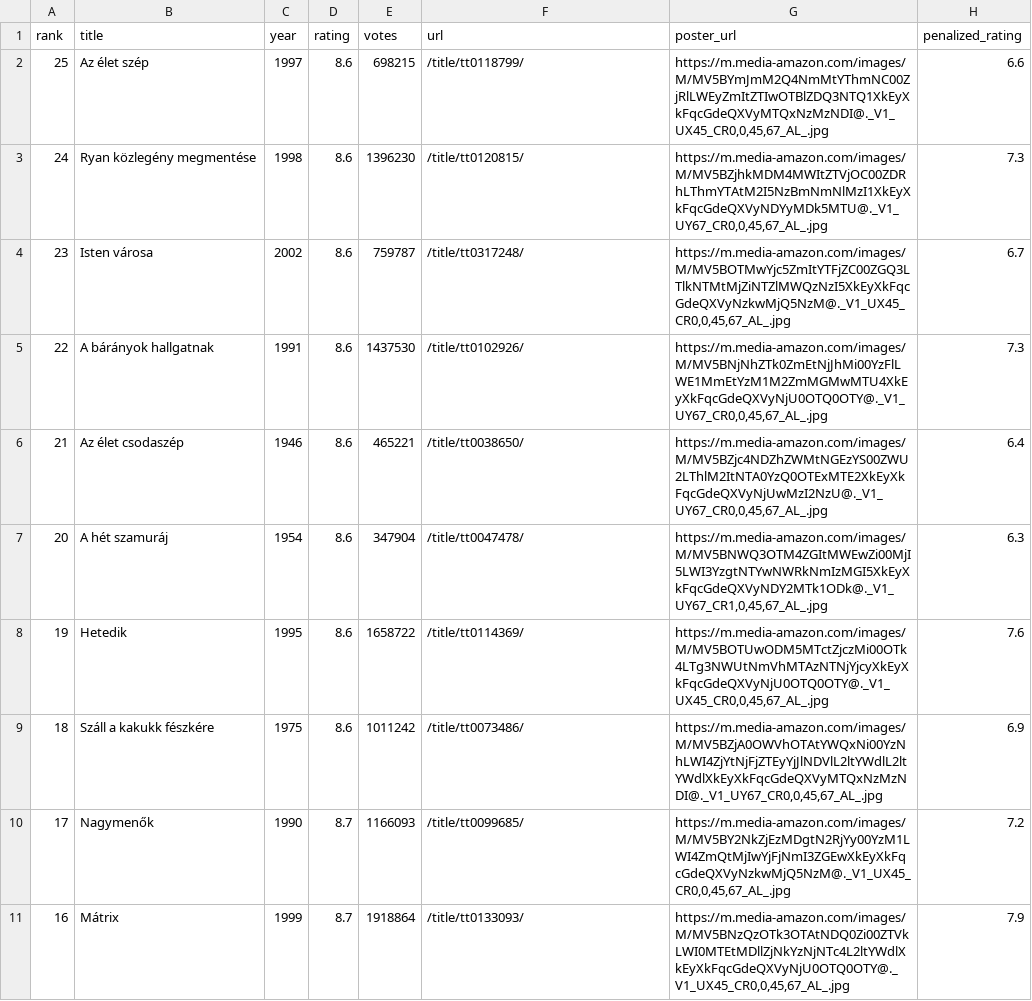
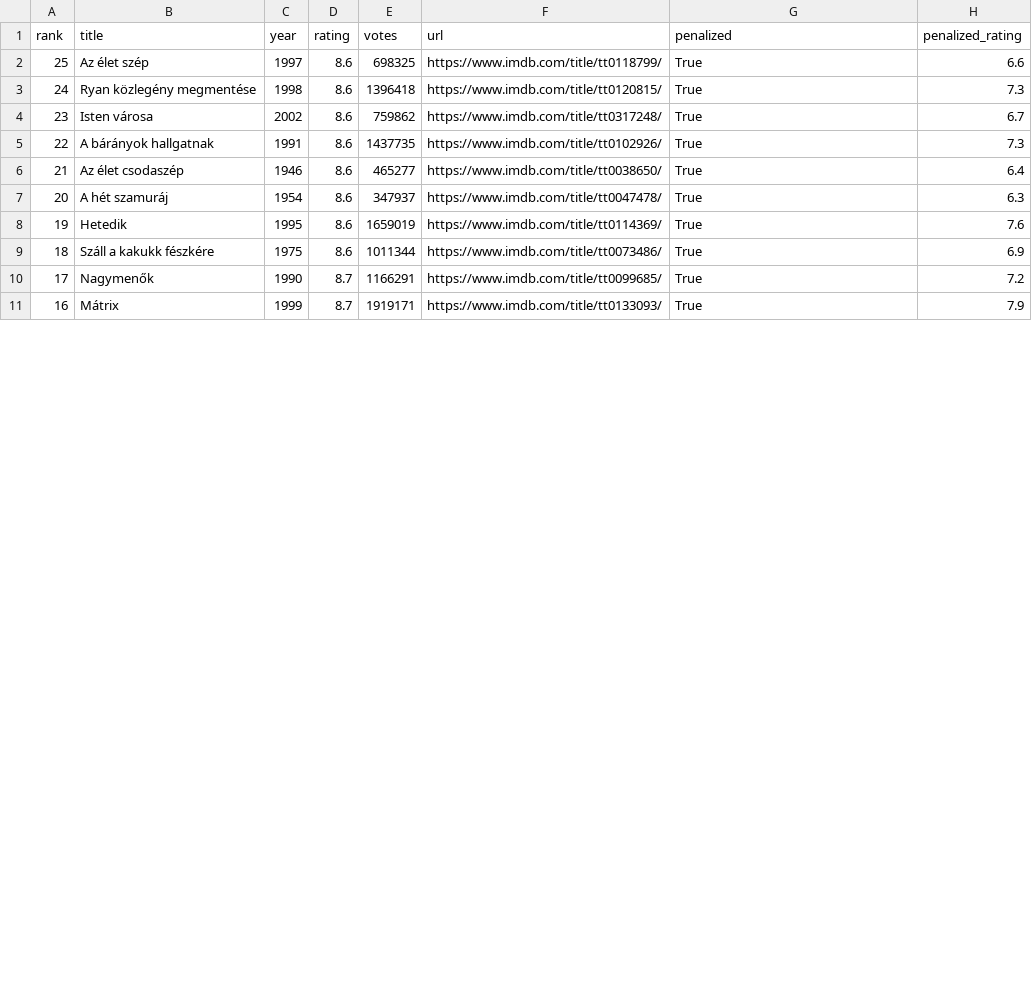
Before and after one commit to marouenes/imdb-rating-classifier, a CSV file: data/movies.csv, drawn as a sheet; only a part is shown; the diff covers the shown part only.

Commit message:
[chore]: update the output data

```diff
--- a/data/movies.csv
+++ b/data/movies.csv
@@ -1,11 +1,11 @@
-rank,title,year,rating,votes,url,poster_url,penalized_rating
-25,Az élet szép,1997,8.6,698215,/title/tt0118799/,"https://m.media-amazon.com/images/M/MV5BYmJmM2Q4NmMtYThmNC00ZjRlLWEyZmItZTIwOTBlZDQ3NTQ1XkEyXkFqcGdeQXVyMTQxNzMzNDI@._V1_UX45_CR0,0,45,67_AL_.jpg",6.6
-24,Ryan közlegény megmentése,1998,8.6,1396230,/title/tt0120815/,"https://m.media-amazon.com/images/M/MV5BZjhkMDM4MWItZTVjOC00ZDRhLThmYTAtM2I5NzBmNmNlMzI1XkEyXkFqcGdeQXVyNDYyMDk5MTU@._V1_UY67_CR0,0,45,67_AL_.jpg",7.3
-23,Isten városa,2002,8.6,759787,/title/tt0317248/,"https://m.media-amazon.com/images/M/MV5BOTMwYjc5ZmItYTFjZC00ZGQ3LTlkNTMtMjZiNTZlMWQzNzI5XkEyXkFqcGdeQXVyNzkwMjQ5NzM@._V1_UX45_CR0,0,45,67_AL_.jpg",6.7
-22,A bárányok hallgatnak,1991,8.6,1437530,/title/tt0102926/,"https://m.media-amazon.com/images/M/MV5BNjNhZTk0ZmEtNjJhMi00YzFlLWE1MmEtYzM1M2ZmMGMwMTU4XkEyXkFqcGdeQXVyNjU0OTQ0OTY@._V1_UY67_CR0,0,45,67_AL_.jpg",7.3
-21,Az élet csodaszép,1946,8.6,465221,/title/tt0038650/,"https://m.media-amazon.com/images/M/MV5BZjc4NDZhZWMtNGEzYS00ZWU2LThlM2ItNTA0YzQ0OTExMTE2XkEyXkFqcGdeQXVyNjUwMzI2NzU@._V1_UY67_CR0,0,45,67_AL_.jpg",6.4
-20,A hét szamuráj,1954,8.6,347904,/title/tt0047478/,"https://m.media-amazon.com/images/M/MV5BNWQ3OTM4ZGItMWEwZi00MjI5LWI3YzgtNTYwNWRkNmIzMGI5XkEyXkFqcGdeQXVyNDY2MTk1ODk@._V1_UY67_CR1,0,45,67_AL_.jpg",6.3
-19,Hetedik,1995,8.6,1658722,/title/tt0114369/,"https://m.media-amazon.com/images/M/MV5BOTUwODM5MTctZjczMi00OTk4LTg3NWUtNmVhMTAzNTNjYjcyXkEyXkFqcGdeQXVyNjU0OTQ0OTY@._V1_UX45_CR0,0,45,67_AL_.jpg",7.6
-18,Száll a kakukk fészkére,1975,8.6,1011242,/title/tt0073486/,"https://m.media-amazon.com/images/M/MV5BZjA0OWVhOTAtYWQxNi00YzNhLWI4ZjYtNjFjZTEyYjJlNDVlL2ltYWdlL2ltYWdlXkEyXkFqcGdeQXVyMTQxNzMzNDI@._V1_UY67_CR0,0,45,67_AL_.jpg",6.9
-17,Nagymenők,1990,8.7,1166093,/title/tt0099685/,"https://m.media-amazon.com/images/M/MV5BY2NkZjEzMDgtN2RjYy00YzM1LWI4ZmQtMjIwYjFjNmI3ZGEwXkEyXkFqcGdeQXVyNzkwMjQ5NzM@._V1_UX45_CR0,0,45,67_AL_.jpg",7.2
-16,Mátrix,1999,8.7,1918864,/title/tt0133093/,"https://m.media-amazon.com/images/M/MV5BNzQzOTk3OTAtNDQ0Zi00ZTVkLWI0MTEtMDllZjNkYzNjNTc4L2ltYWdlXkEyXkFqcGdeQXVyNjU0OTQ0OTY@._V1_UX45_CR0,0,45,67_AL_.jpg",7.9
+rank,title,year,rating,votes,url,penalized,penalized_rating
+25,Az élet szép,1997,8.6,698325,https://www.imdb.com/title/tt0118799/,True,6.6
+24,Ryan közlegény megmentése,1998,8.6,1396418,https://www.imdb.com/title/tt0120815/,True,7.3
+23,Isten városa,2002,8.6,759862,https://www.imdb.com/title/tt0317248/,True,6.7
+22,A bárányok hallgatnak,1991,8.6,1437735,https://www.imdb.com/title/tt0102926/,True,7.3
+21,Az élet csodaszép,1946,8.6,465277,https://www.imdb.com/title/tt0038650/,True,6.4
+20,A hét szamuráj,1954,8.6,347937,https://www.imdb.com/title/tt0047478/,True,6.3
+19,Hetedik,1995,8.6,1659019,https://www.imdb.com/title/tt0114369/,True,7.6
+18,Száll a kakukk fészkére,1975,8.6,1011344,https://www.imdb.com/title/tt0073486/,True,6.9
+17,Nagymenők,1990,8.7,1166291,https://www.imdb.com/title/tt0099685/,True,7.2
+16,Mátrix,1999,8.7,1919171,https://www.imdb.com/title/tt0133093/,True,7.9
```
Also changed, not shown: 45 edited cells elsewhere in this file, 1 other file.
